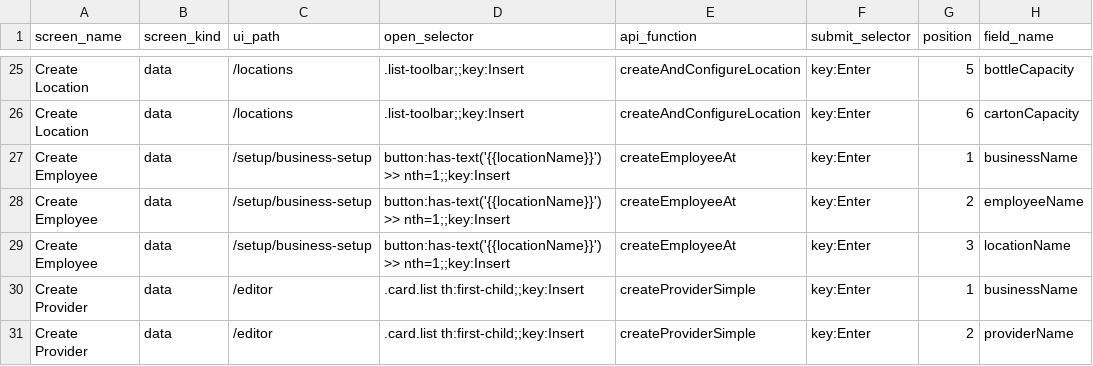
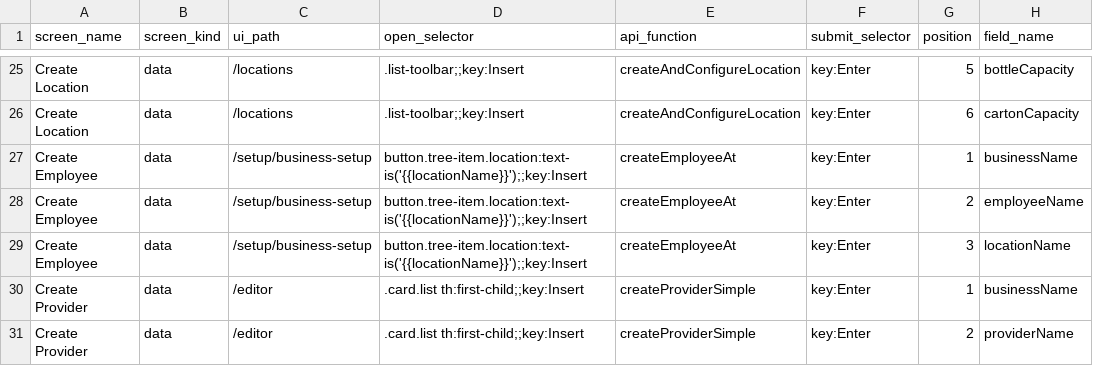
Before and after one commit to relatingdata/SQLite-ledger-ts, a CSV file: shared-fixtures/screens.csv, drawn as a sheet; only a part is shown, gaps mark what is left out; the diff names each change by its address in the sheet, - before the commit and + after, or states it on an @@ line.

```diff
--- a/shared-fixtures/screens.csv
+++ b/shared-fixtures/screens.csv
-D27:D29 (open_selector): button:has-text('{{locationName}}') >> nth=1;;key:Insert
+D27:D29 (open_selector): button.tree-item.location:text-is('{{locationName}}');;key:Insert
```
